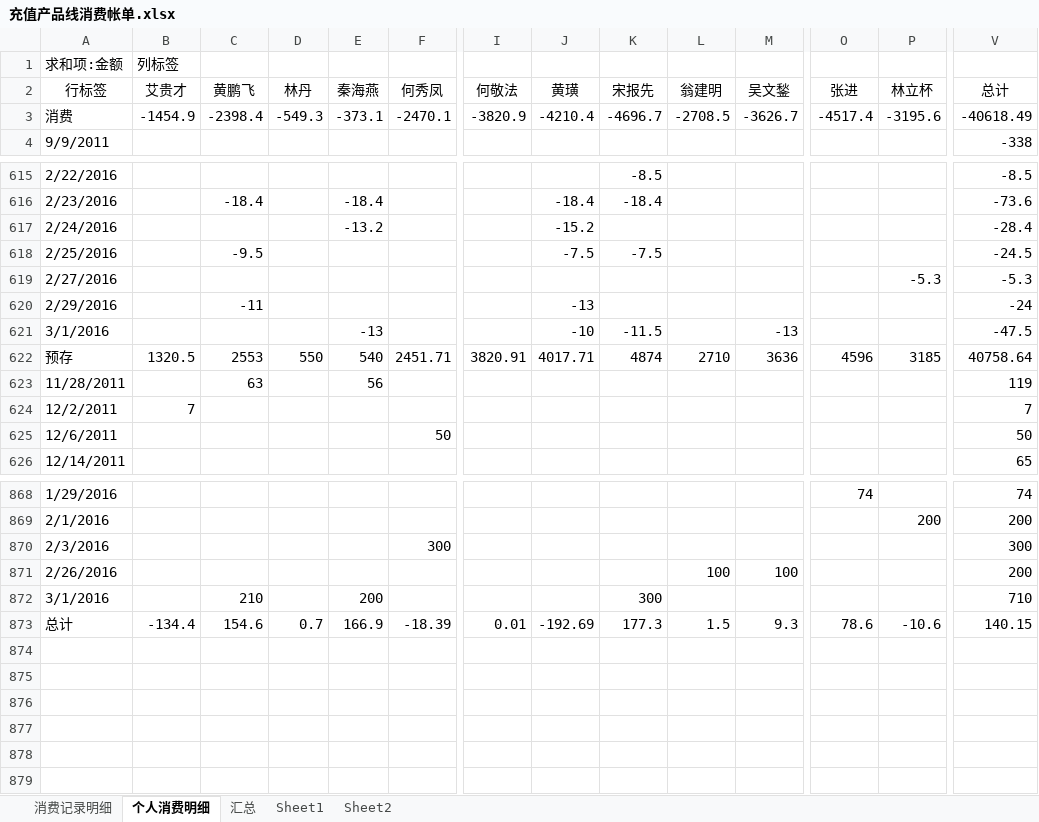
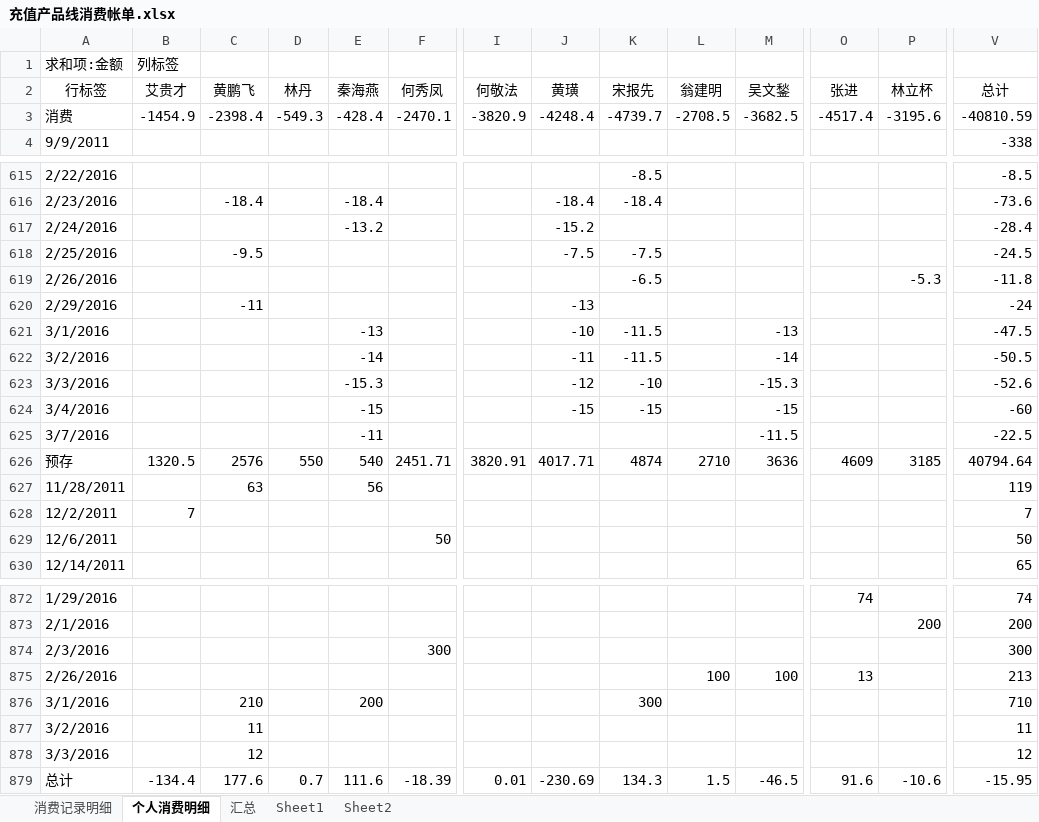
Before and after one commit to junyangren/BillingInfo, an Excel workbook: 充值产品线消费帐单.xlsx, sheet 个人消费明细, drawn as a sheet; only a part is shown, gaps mark what is left out; values as stored, in another font and other column widths than the file's, no borders; removed rows and columns are numbered as before the commit, all else as after; rows hold the shown columns only; the diff names each change by its address in the sheet, - before the commit and + after, or states it on an @@ line.

```diff
--- a/充值产品线消费帐单.xlsx (sheet 个人消费明细)
+++ b/充值产品线消费帐单.xlsx (sheet 个人消费明细)
-E3 (秦海燕): -373.1
+E3 (秦海燕): -428.4
-J3 (黄璜): -4210.4
+J3 (黄璜): -4248.4
-K3 (宋报先): -4696.7
+K3 (宋报先): -4739.7
-M3 (吴文鍫): -3626.7
+M3 (吴文鍫): -3682.5
-V3 (总计): -40618.49
+V3 (总计): -40810.59
-row 619: 2/27/2016 |  |  |  |  |  |  |  |  |  |  |  | -5.3 | -5.3
+row 619: 2/26/2016 |  |  |  |  |  |  |  | -6.5 |  |  |  | -5.3 | -11.8
+row 622: 3/2/2016 |  |  |  | -14 |  |  | -11 | -11.5 |  | -14 |  |  | -50.5
+row 623: 3/3/2016 |  |  |  | -15.3 |  |  | -12 | -10 |  | -15.3 |  |  | -52.6
+row 624: 3/4/2016 |  |  |  | -15 |  |  | -15 | -15 |  | -15 |  |  | -60
+row 625: 3/7/2016 |  |  |  | -11 |  |  |  |  |  | -11.5 |  |  | -22.5
-C626 (黄鹏飞): 2553
+C626 (黄鹏飞): 2576
-O626 (张进): 4596
+O626 (张进): 4609
-V626 (总计): 40758.64
+V626 (总计): 40794.64
-O875 (张进): (empty)
+O875 (张进): 13
-V875 (总计): 200
+V875 (总计): 213
+row 877: 3/2/2016 |  | 11 |  |  |  |  |  |  |  |  |  |  | 11
+row 878: 3/3/2016 |  | 12 |  |  |  |  |  |  |  |  |  |  | 12
-C879 (黄鹏飞): 154.6
+C879 (黄鹏飞): 177.6
-E879 (秦海燕): 166.9
+E879 (秦海燕): 111.6
-J879 (黄璜): -192.69
+J879 (黄璜): -230.69
-K879 (宋报先): 177.3
+K879 (宋报先): 134.3
-M879 (吴文鍫): 9.3
+M879 (吴文鍫): -46.5
-O879 (张进): 78.6
+O879 (张进): 91.6
-V879 (总计): 140.15
+V879 (总计): -15.95
```
Also changed, not shown: sheet 消费记录明细, sheet 汇总.
